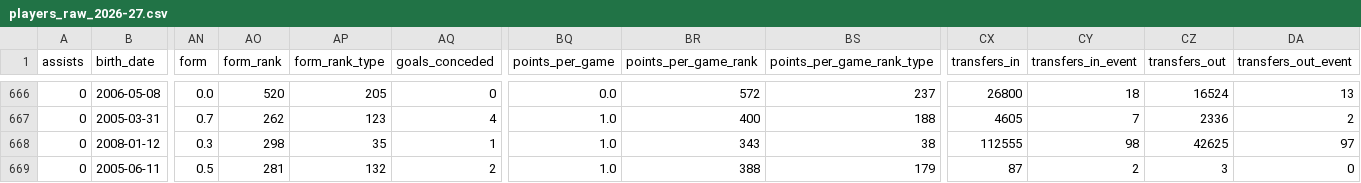
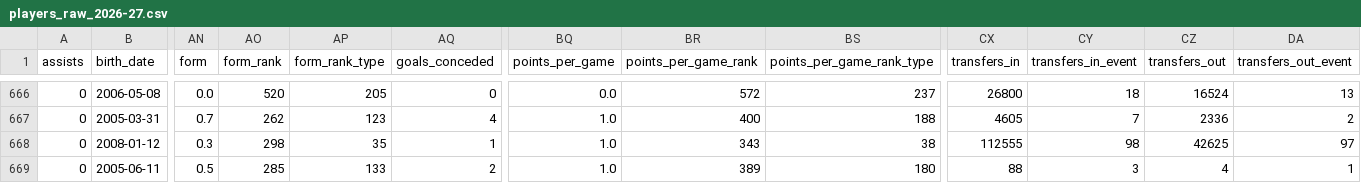
Before and after one commit to justinwaddy/schwaddy-fpl, a CSV file: data/players_raw_2026-27.csv, drawn as a sheet; only a part is shown, gaps mark what is left out; the diff names each change by its address in the sheet, - before the commit and + after, or states it on an @@ line.

```diff
--- a/data/players_raw_2026-27.csv
+++ b/data/players_raw_2026-27.csv
-AO669 (form_rank): 281
+AO669 (form_rank): 285
-AP669 (form_rank_type): 132
+AP669 (form_rank_type): 133
-BR669 (points_per_game_rank): 388
+BR669 (points_per_game_rank): 389
-BS669 (points_per_game_rank_type): 179
+BS669 (points_per_game_rank_type): 180
-CX669 (transfers_in): 87
+CX669 (transfers_in): 88
-CY669 (transfers_in_event): 2
+CY669 (transfers_in_event): 3
-CZ669 (transfers_out): 3
+CZ669 (transfers_out): 4
-DA669 (transfers_out_event): 0
+DA669 (transfers_out_event): 1
```
Also changed, not shown: data/gws_2026-27.csv, data/injuries_2026-27.csv, 14 other files.
